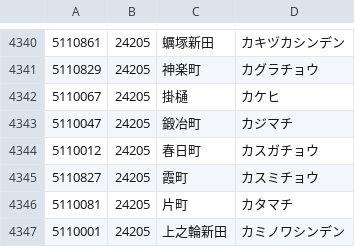
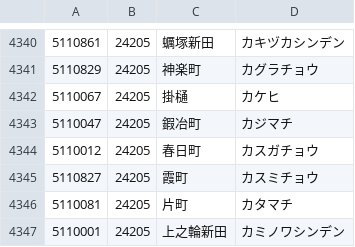
Before and after one commit to code4fukui/PostalCode, a CSV file: data/5.csv, drawn as a sheet; only a part is shown, gaps mark what is left out.

```diff
--- a/data/5.csv
+++ b/data/5.csv
@@ -4342,3 +4342,3 @@
 5110067,24205,掛樋,カケヒ
-5110047,24205,鍛冶町,カジマチ
+5110047,24205,鍜冶町,カジマチ
 5110012,24205,春日町,カスガチョウ
```
Also changed, not shown: data/2.csv, data/3.csv, 3 other files.
